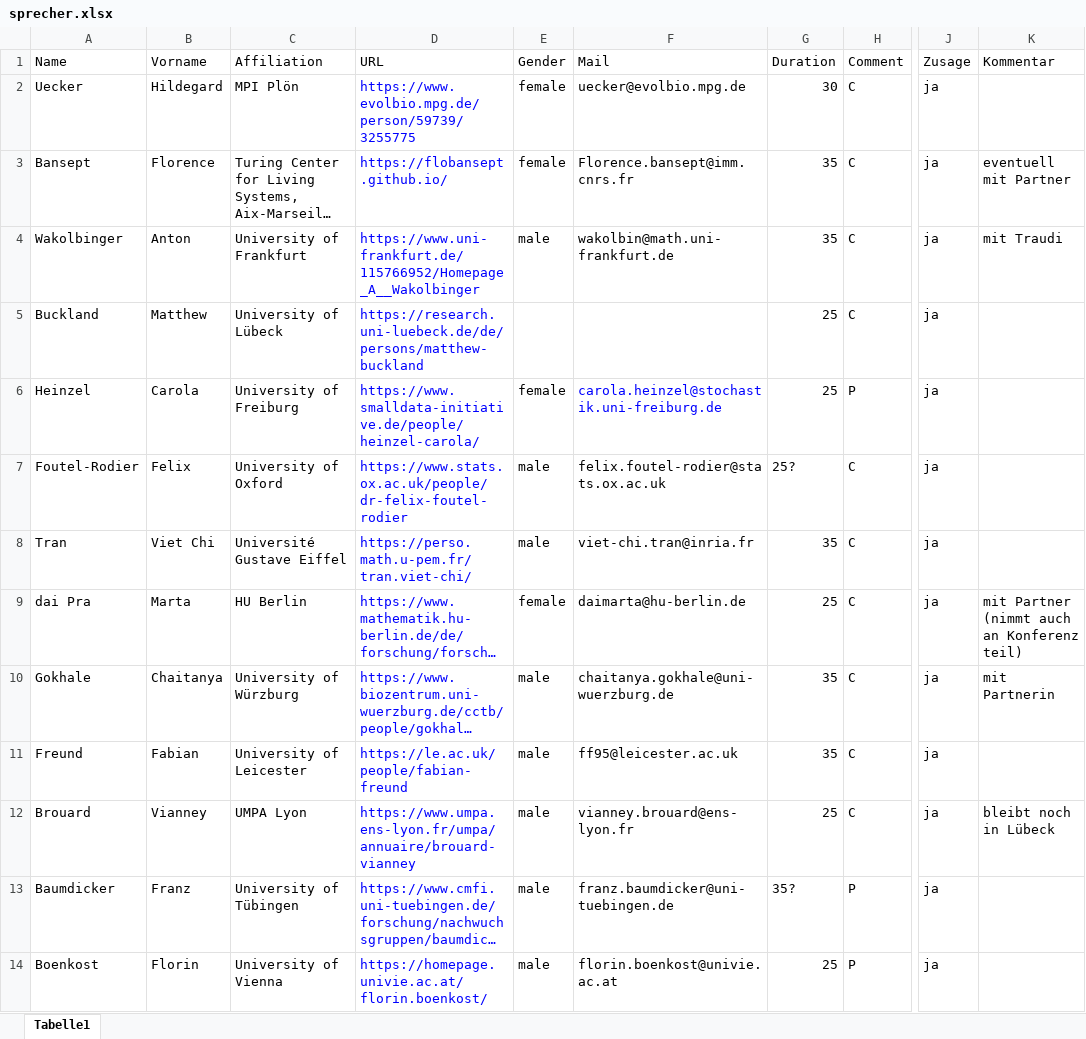
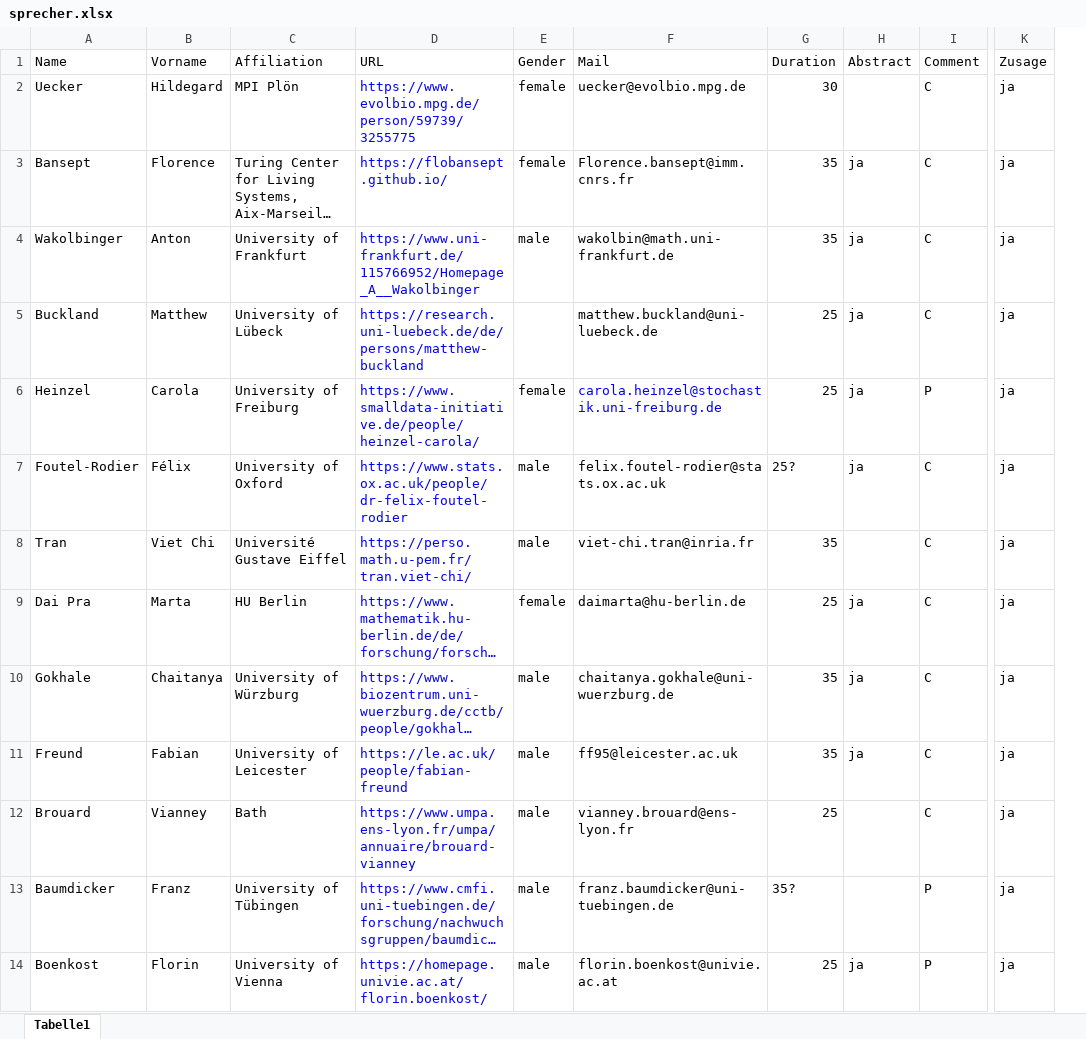
Before and after one commit to pfaffelh/interacting-2025, an Excel workbook: sprecher.xlsx, sheet Tabelle1, drawn as a sheet; only a part is shown, gaps mark what is left out; long unchanged cells end in …; values as stored, in another font and other column widths than the file's, no borders; removed rows and columns are numbered as before the commit, all else as after; the diff covers the shown part only; the diff names each change by its address in the sheet, - before the commit and + after, or states it on an @@ line.

```diff
--- a/sprecher.xlsx (sheet Tabelle1)
+++ b/sprecher.xlsx (sheet Tabelle1)
+column H (Abstract), rows 3-14: ja | ja | ja | ja | ja |  | ja | ja | ja |  |  | ja
-column K (Kommentar), rows 3-12: eventuell mit Partner | mit Traudi |  |  |  |  | mit Partner (nimmt auch an Konferenz teil) | mit Partnerin |  | bleibt noch in Lübeck
-F5 (Mail): (empty)
+F5 (Mail): matthew.buckland@uni-luebeck.de
-B7 (Vorname): Felix
+B7 (Vorname): Félix
-A9 (Name): dai Pra
+A9 (Name): Dai Pra
-C12 (Affiliation): UMPA Lyon
+C12 (Affiliation): Bath
```
Also changed, not shown: 15 added rows, 2 removed rows and 9 edited cells elsewhere in this sheet, 14 other files.
